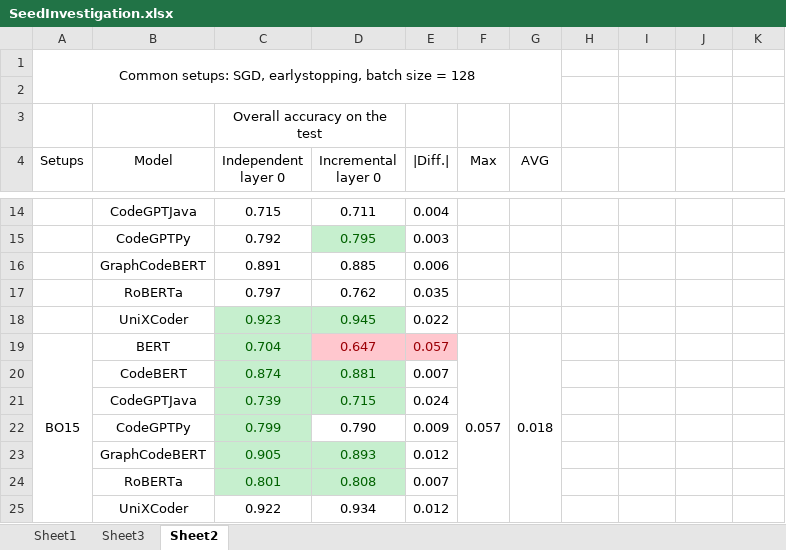
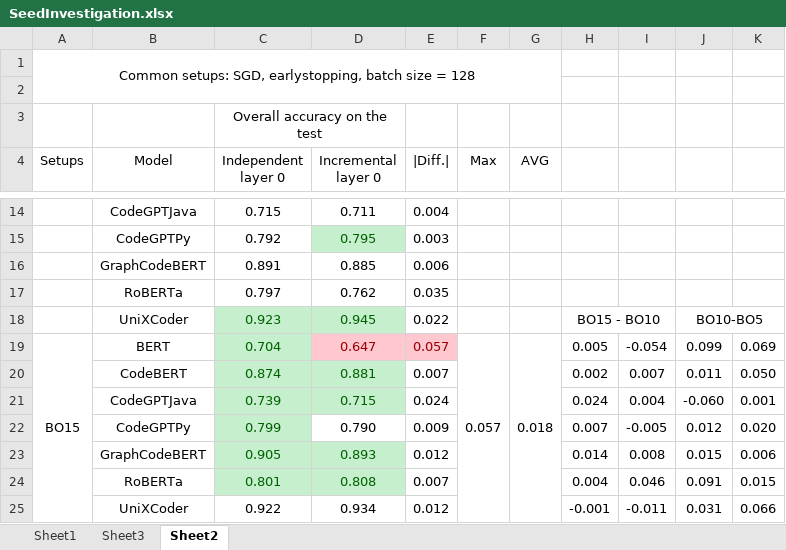
Before and after one commit to Superhzf/interpretability-of-source-code-transformers, an Excel workbook: POS Code/Experiments/attachments/SeedInvestigation.xlsx, sheet Sheet2, drawn as a sheet; only a part is shown, gaps mark what is left out; values as stored, in another font and other column widths than the file's, no borders; the diff names each change by its address in the sheet, - before the commit and + after, or states it on an @@ line.

Commit message:
type:feat save the excel file

```diff
--- a/POS Code/Experiments/attachments/SeedInvestigation.xlsx (sheet Sheet2)
+++ b/POS Code/Experiments/attachments/SeedInvestigation.xlsx (sheet Sheet2)
-H18: (empty)
+H18: BO15 - BO10
+H18:I18 merged
-J18: (empty)
+J18: BO10-BO5
+J18:K18 merged
-H19: (empty)
+H19: 0.005
-I19: (empty)
+I19: -0.054
-J19: (empty)
+J19: 0.099
-K19: (empty)
+K19: 0.069
-H20: (empty)
+H20: 0.002
-I20: (empty)
+I20: 0.007
-J20: (empty)
+J20: 0.011
-K20: (empty)
+K20: 0.050
-H21: (empty)
+H21: 0.024
-I21: (empty)
+I21: 0.004
-J21: (empty)
+J21: -0.060
-K21: (empty)
+K21: 0.001
-H22: (empty)
+H22: 0.007
-I22: (empty)
+I22: -0.005
-J22: (empty)
+J22: 0.012
-K22: (empty)
+K22: 0.020
-H23: (empty)
+H23: 0.014
-I23: (empty)
+I23: 0.008
-J23: (empty)
+J23: 0.015
-K23: (empty)
+K23: 0.006
-H24: (empty)
+H24: 0.004
-I24: (empty)
+I24: 0.046
-J24: (empty)
+J24: 0.091
-K24: (empty)
+K24: 0.015
-H25: (empty)
+H25: -0.001
-I25: (empty)
+I25: -0.011
-J25: (empty)
+J25: 0.031
-K25: (empty)
+K25: 0.066
```
